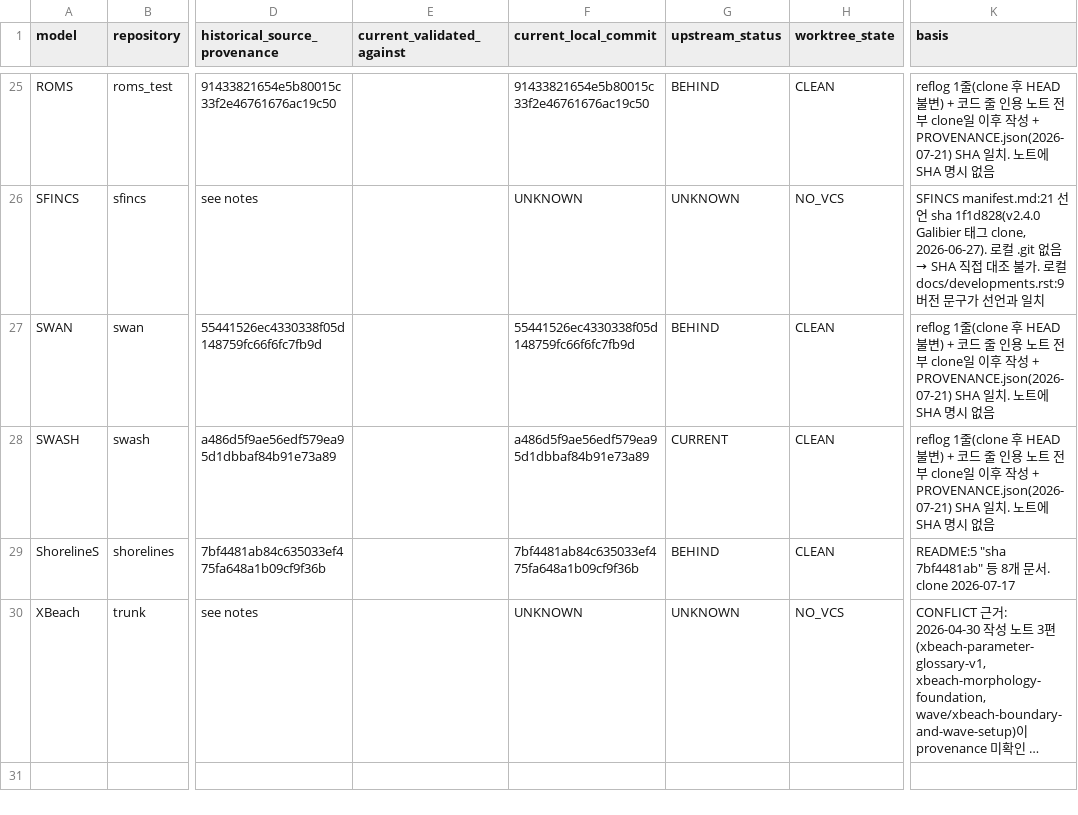
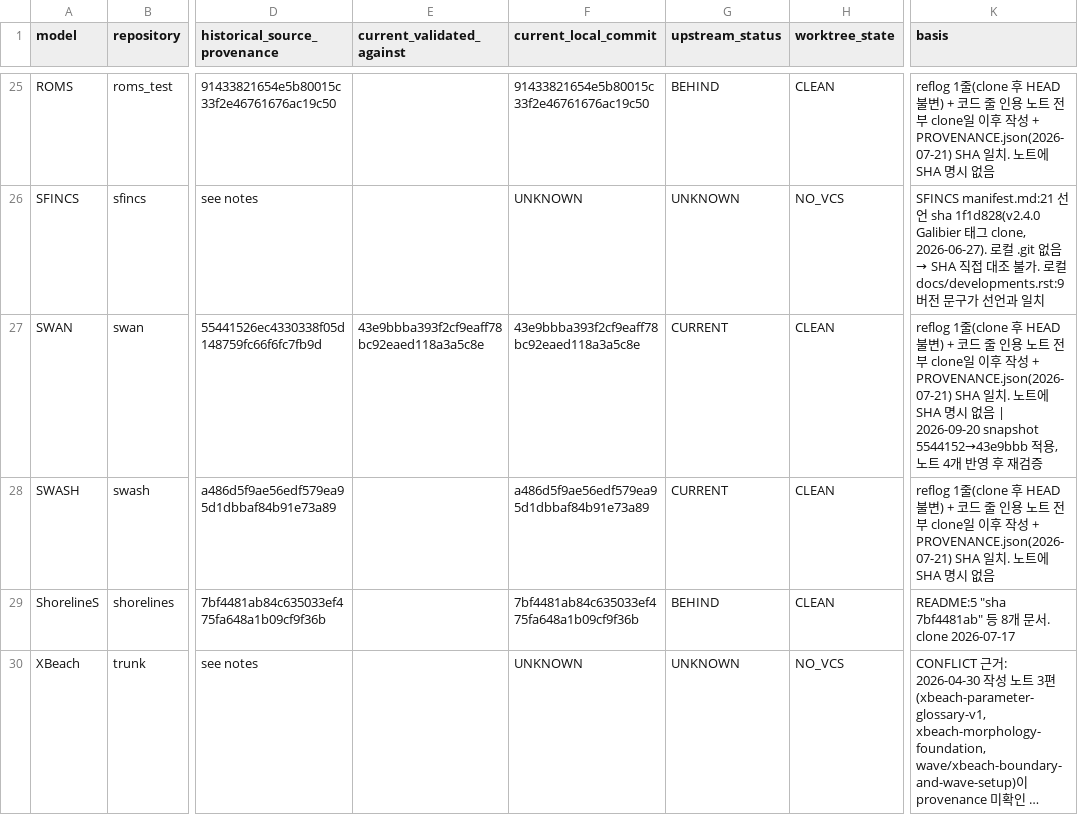
Before and after one commit to firesinger82/coastal-wiki, a CSV file: _staging/source-snapshots-20260919/provenance-final.csv, drawn as a sheet; only a part is shown, gaps mark what is left out; long unchanged cells end in …; the diff names each change by its address in the sheet, - before the commit and + after, or states it on an @@ line.

```diff
--- a/_staging/source-snapshots-20260919/provenance-final.csv
+++ b/_staging/source-snapshots-20260919/provenance-final.csv
-E27 (current_validated_against): (empty)
+E27 (current_validated_against): 43e9bbba393f2cf9eaff78bc92eaed118a3a5c8e
-F27 (current_local_commit): 55441526ec4330338f05d148759fc66f6fc7fb9d
+F27 (current_local_commit): 43e9bbba393f2cf9eaff78bc92eaed118a3a5c8e
-G27 (upstream_status): BEHIND
+G27 (upstream_status): CURRENT
-K27 (basis): …시 없음
+K27 (basis): …시 없음 | 2026-09-20 snapshot 5544152→43e9bbb 적용, 노트 4개 반영 후 재검증
```
Also changed, not shown: 25 other files.
